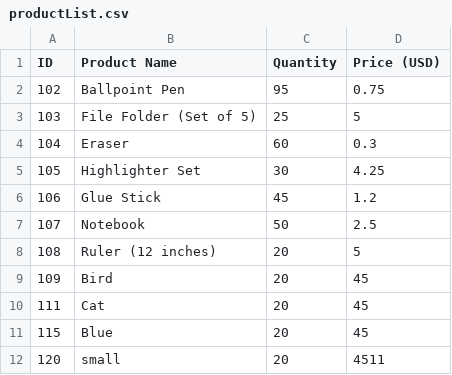
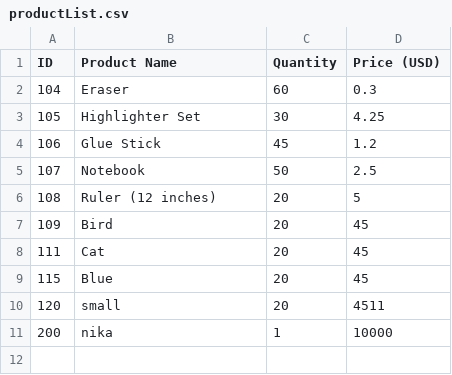
Before and after one commit to alyce-inDisneylanddd/stationStore, a CSV file: db/productList.csv, drawn as a sheet.

```diff
--- a/db/productList.csv
+++ b/db/productList.csv
@@ -1,4 +1,2 @@
 ID,Product Name,Quantity,Price (USD)
-102,Ballpoint Pen,95,0.75
-103,File Folder (Set of 5),25,5
 104,Eraser,60,0.3
@@ -12 +10,2 @@ ID,Product Name,Quantity,Price (USD)
 120,small,20,4511
+200,nika,1,10000
```
Also changed, not shown: 4 other files.
